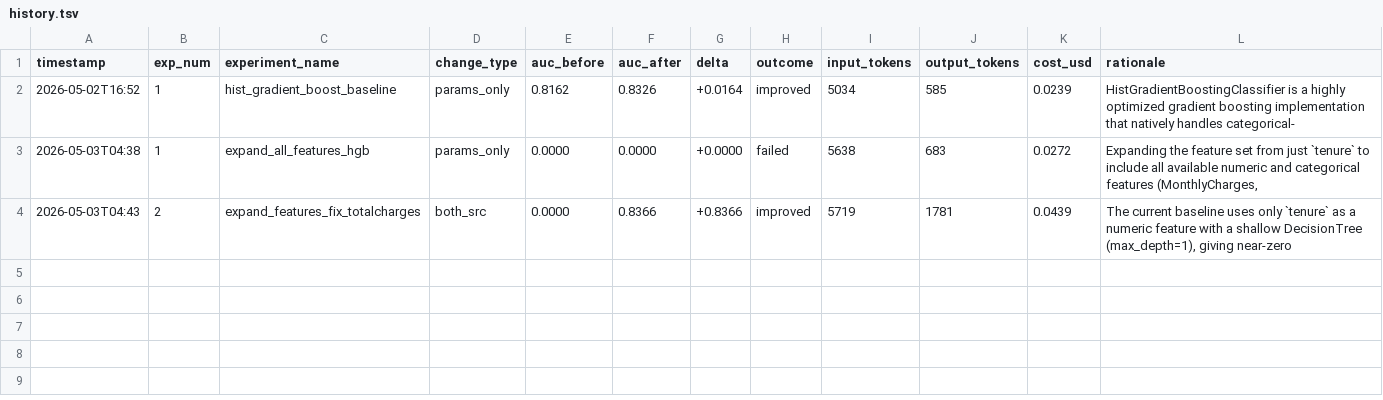
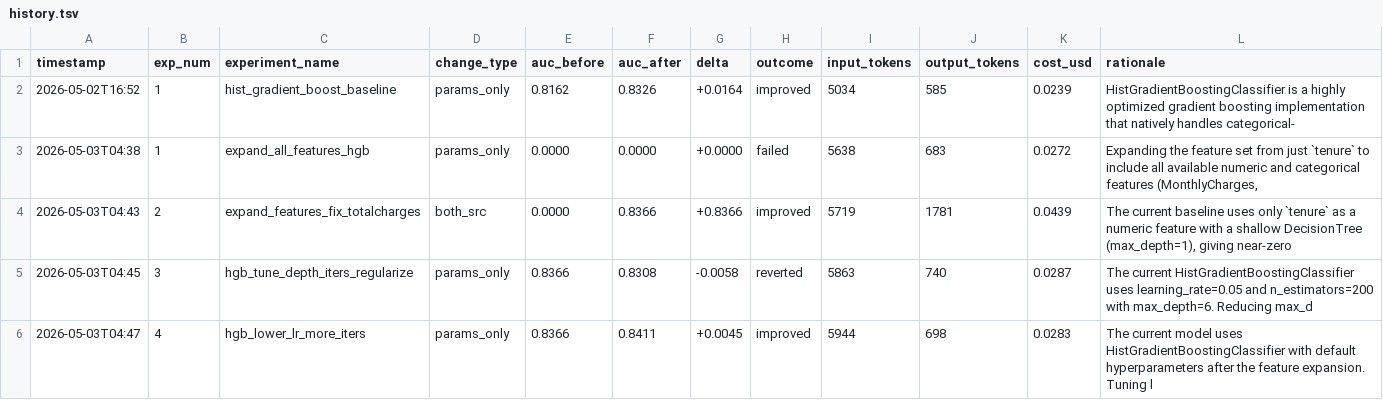
Before and after one commit to my-neme-eh-jeff/ML-deployment-system-for-autoresearch, a TSV file: auto_experiment/history.tsv, drawn as a sheet.

```diff
--- a/auto_experiment/history.tsv
+++ b/auto_experiment/history.tsv
@@ -4 +4,3 @@ timestamp	exp_num	experiment_name	change_type	auc_before	auc_after	delta	outcome
 2026-05-03T04:43	2	expand_features_fix_totalcharges	both_src	0.0000	0.8366	+0.8366	improved	5719	1781	0.0439	The current baseline uses only `tenure` as a numeric feature with a shallow DecisionTree (max_depth=1), giving near-zero
+2026-05-03T04:45	3	hgb_tune_depth_iters_regularize	params_only	0.8366	0.8308	-0.0058	reverted	5863	740	0.0287	The current HistGradientBoostingClassifier uses learning_rate=0.05 and n_estimators=200 with max_depth=6. Reducing max_d
+2026-05-03T04:47	4	hgb_lower_lr_more_iters	params_only	0.8366	0.8411	+0.0045	improved	5944	698	0.0283	The current model uses HistGradientBoostingClassifier with default hyperparameters after the feature expansion. Tuning l
```
Also changed, not shown: 1 other file.
